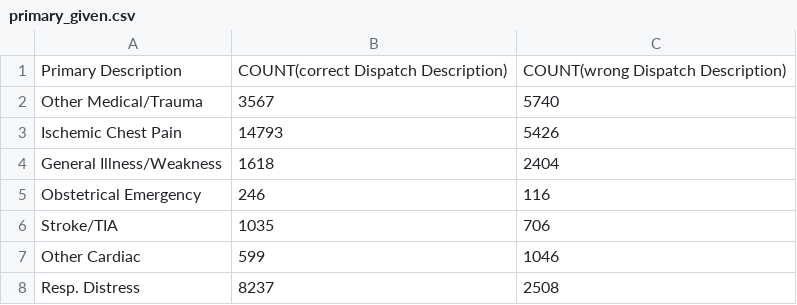
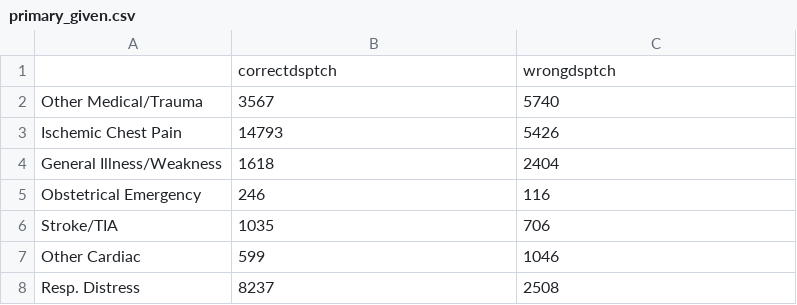
Before and after one commit to vijayRT/HealthDSS, a CSV file: primary_given.csv, drawn as a sheet; only a part is shown; removed rows and columns are numbered as before the commit, all else as after; the diff names each change by its address in the sheet, - before the commit and + after, or states it on an @@ line.

```diff
--- a/primary_given.csv
+++ b/primary_given.csv
-row 1: Primary Description | COUNT(correct Dispatch Description) | COUNT(wrong Dispatch Description)
+row 1:  | correctdsptch | wrongdsptch
```
Also changed, not shown: all3fields.csv, 7 other files.
